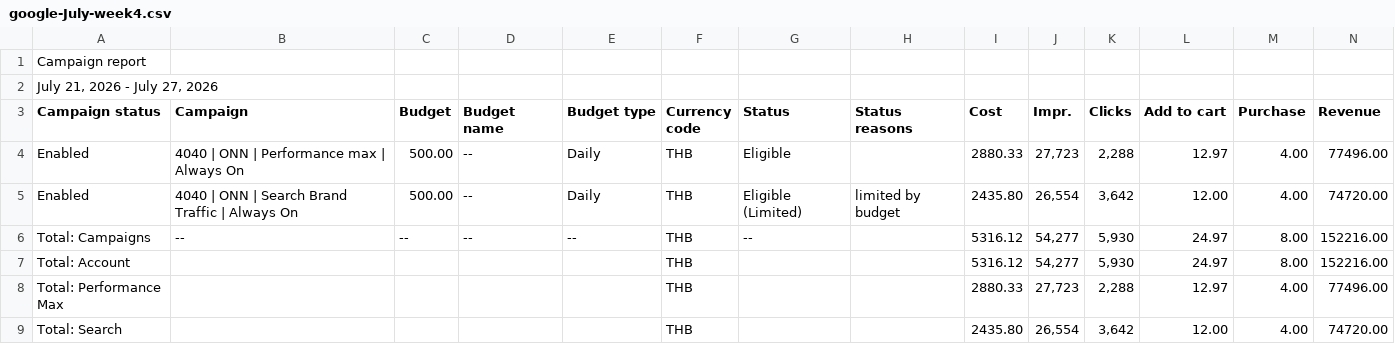
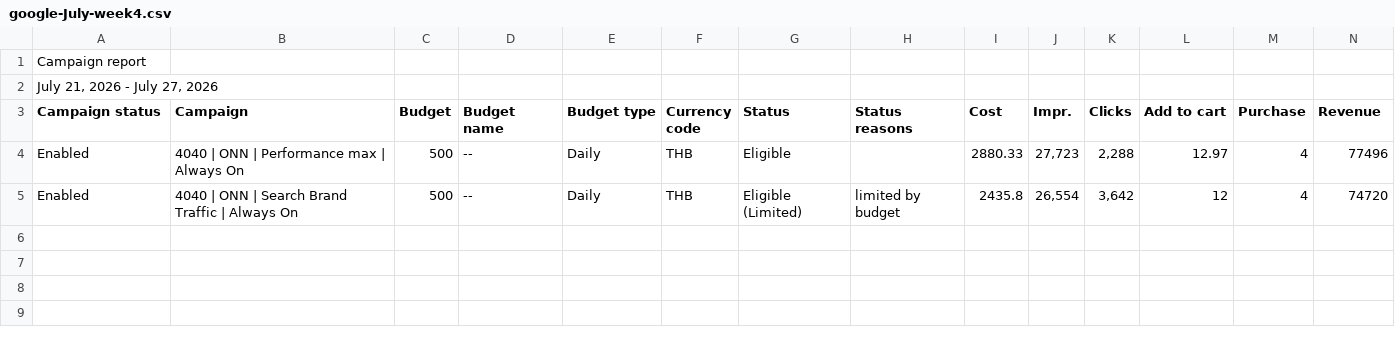
Before and after one commit to hafizyapha-glitch/Website-traffic, a CSV file: data/google/google-July-week4.csv, drawn as a sheet; the diff names each change by its address in the sheet, - before the commit and + after, or states it on an @@ line.

Commit message:
Add files via upload

```diff
--- a/data/google/google-July-week4.csv
+++ b/data/google/google-July-week4.csv
-C4:C5 (Budget): 500.00
+C4:C5 (Budget): 500
-M4:M5 (Purchase): 4.00
+M4:M5 (Purchase): 4
-N4 (Revenue): 77496.00
+N4 (Revenue): 77496
-I5 (Cost): 2435.80
+I5 (Cost): 2435.8
-L5 (Add to cart): 12.00
+L5 (Add to cart): 12
-N5 (Revenue): 74720.00
+N5 (Revenue): 74720
-row 6: Total: Campaigns | -- | -- | -- | -- | THB | -- |  | 5316.12 | 54,277 | 5,930 | 24.97 | 8.00 | 152216.00
-row 7: Total: Account |  |  |  |  | THB |  |  | 5316.12 | 54,277 | 5,930 | 24.97 | 8.00 | 152216.00
-row 8: Total: Performance Max |  |  |  |  | THB |  |  | 2880.33 | 27,723 | 2,288 | 12.97 | 4.00 | 77496.00
-row 9: Total: Search |  |  |  |  | THB |  |  | 2435.80 | 26,554 | 3,642 | 12.00 | 4.00 | 74720.00
```
